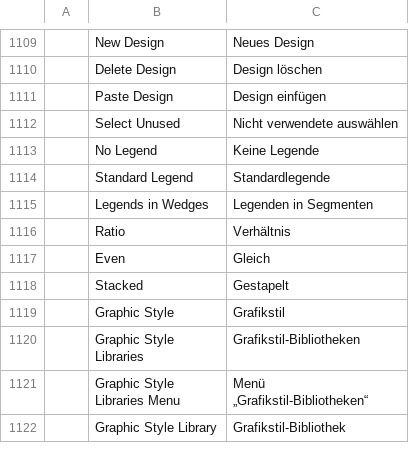
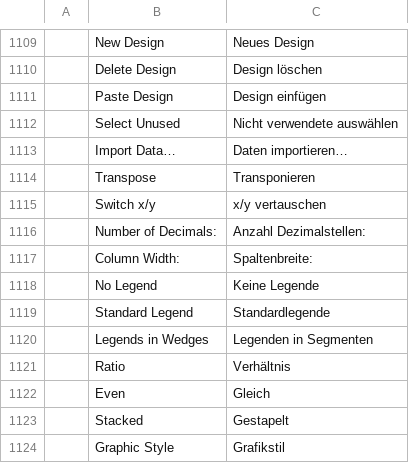
Before and after one commit to 00xJS/vectorcraft, a TSV file: crates/ui-egui/src/i18n/de.tsv, drawn as a sheet; only a part is shown, gaps mark what is left out; the shorter side is filled out with more unchanged rows; the diff names each change by its address in the sheet, - before the commit and + after, or states it on an @@ line.

```diff
--- a/crates/ui-egui/src/i18n/de.tsv
+++ b/crates/ui-egui/src/i18n/de.tsv
+row 1113:  | Import Data… | Daten importieren…
+row 1114:  | Transpose | Transponieren
+row 1115:  | Switch x/y | x/y vertauschen
+row 1116:  | Number of Decimals: | Anzahl Dezimalstellen:
+row 1117:  | Column Width: | Spaltenbreite:
```
Also changed, not shown: crates/ui-egui/src/i18n/cs.tsv, crates/ui-egui/src/i18n/fr.tsv, 13 other files.
